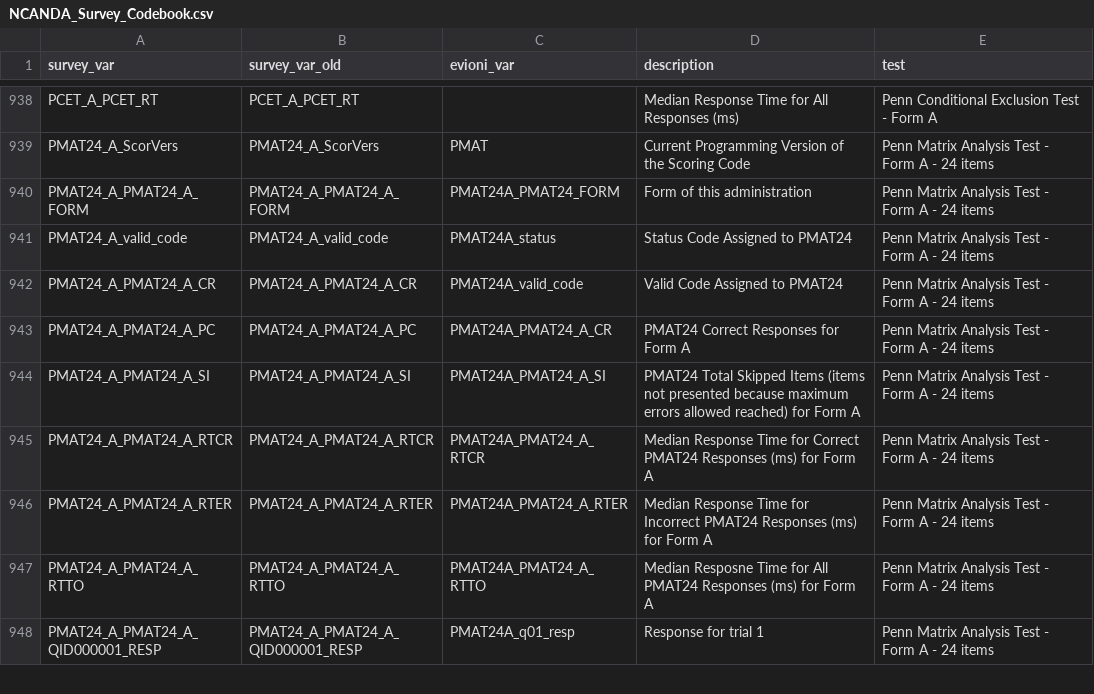
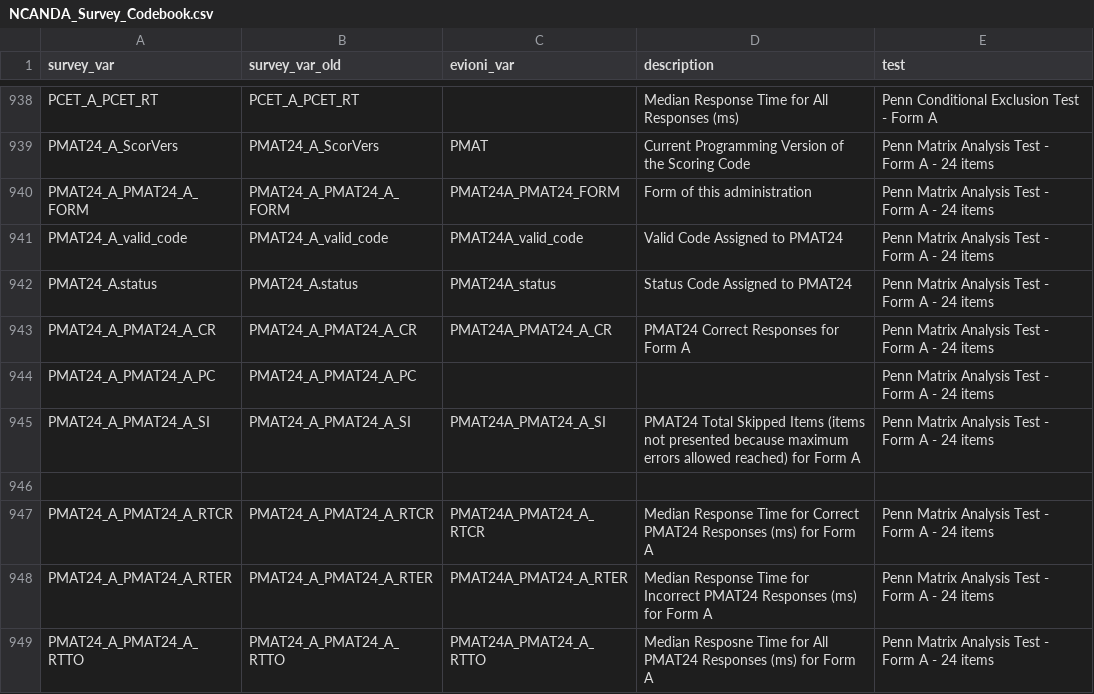
Before and after one commit to sibis-platform/ncanda-data-integration, a CSV file: scripts/import/webcnp/NCANDA_Survey_Codebook.csv, drawn as a sheet; only a part is shown, gaps mark what is left out; the shorter side is filled out with more unchanged rows.

Commit message:
Fix PMAT24 valid code / status code shift

```diff
--- a/scripts/import/webcnp/NCANDA_Survey_Codebook.csv
+++ b/scripts/import/webcnp/NCANDA_Survey_Codebook.csv
@@ -940,6 +940,8 @@ PMAT24_A_ScorVers,PMAT24_A_ScorVers,PMAT,Current Programming Version of the Scor
 PMAT24_A_PMAT24_A_FORM,PMAT24_A_PMAT24_A_FORM,PMAT24A_PMAT24_FORM,Form of this administration,Penn Matrix Analysis Test - Form A - 24 items
-PMAT24_A_valid_code,PMAT24_A_valid_code,PMAT24A_status,Status Code Assigned to PMAT24,Penn Matrix Analysis Test - Form A - 24 items
-PMAT24_A_PMAT24_A_CR,PMAT24_A_PMAT24_A_CR,PMAT24A_valid_code,Valid Code Assigned to PMAT24,Penn Matrix Analysis Test - Form A - 24 items
-PMAT24_A_PMAT24_A_PC,PMAT24_A_PMAT24_A_PC,PMAT24A_PMAT24_A_CR,PMAT24 Correct Responses for Form A,Penn Matrix Analysis Test - Form A - 24 items
+PMAT24_A_valid_code,PMAT24_A_valid_code,PMAT24A_valid_code,Valid Code Assigned to PMAT24,Penn Matrix Analysis Test - Form A - 24 items
+PMAT24_A.status,PMAT24_A.status,PMAT24A_status,Status Code Assigned to PMAT24,Penn Matrix Analysis Test - Form A - 24 items
+PMAT24_A_PMAT24_A_CR,PMAT24_A_PMAT24_A_CR,PMAT24A_PMAT24_A_CR,PMAT24 Correct Responses for Form A,Penn Matrix Analysis Test - Form A - 24 items
+PMAT24_A_PMAT24_A_PC,PMAT24_A_PMAT24_A_PC,,,Penn Matrix Analysis Test - Form A - 24 items
 PMAT24_A_PMAT24_A_SI,PMAT24_A_PMAT24_A_SI,PMAT24A_PMAT24_A_SI,PMAT24 Total Skipped Items (items not presented because maximum errors allowed reached) for Form A,Penn Matrix Analysis Test - Form A - 24 items
+
 PMAT24_A_PMAT24_A_RTCR,PMAT24_A_PMAT24_A_RTCR,PMAT24A_PMAT24_A_RTCR,Median Response Time for Correct PMAT24 Responses (ms) for Form A,Penn Matrix Analysis Test - Form A - 24 items
```
